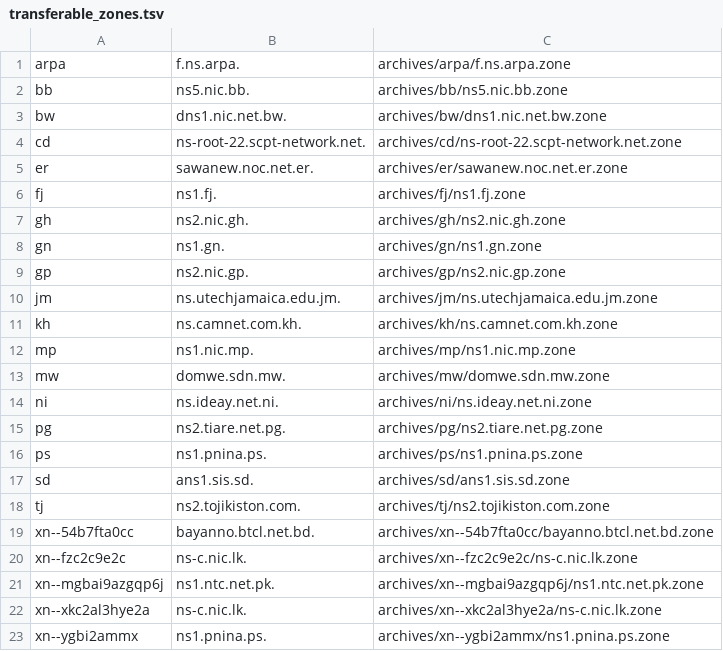
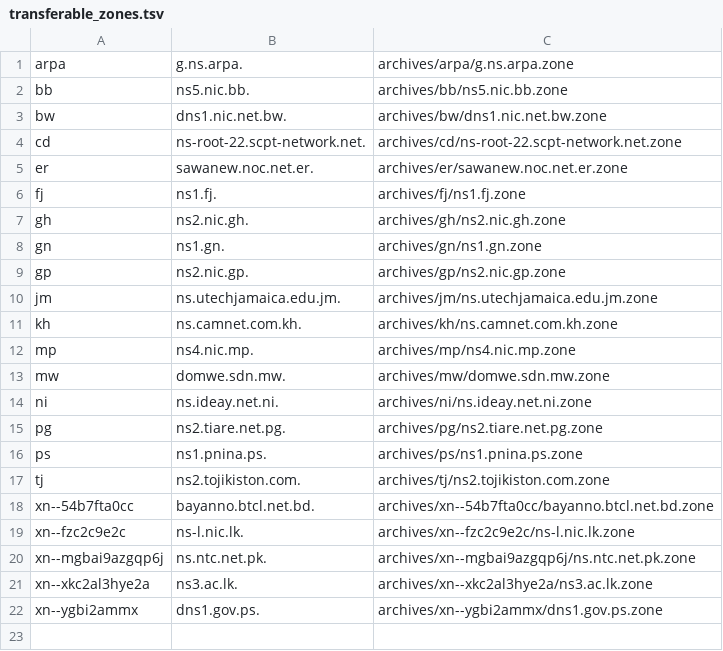
Before and after one commit to flotwig/TLDR-2, a TSV file: transferable_zones.tsv, drawn as a sheet.

```diff
--- a/transferable_zones.tsv
+++ b/transferable_zones.tsv
@@ -1,2 +1,2 @@
-arpa	f.ns.arpa.	archives/arpa/f.ns.arpa.zone
+arpa	g.ns.arpa.	archives/arpa/g.ns.arpa.zone
 bb	ns5.nic.bb.	archives/bb/ns5.nic.bb.zone
@@ -11,3 +11,3 @@ jm	ns.utechjamaica.edu.jm.	archives/jm/ns.utechjamaica.edu.jm.zone
 kh	ns.camnet.com.kh.	archives/kh/ns.camnet.com.kh.zone
-mp	ns1.nic.mp.	archives/mp/ns1.nic.mp.zone
+mp	ns4.nic.mp.	archives/mp/ns4.nic.mp.zone
 mw	domwe.sdn.mw.	archives/mw/domwe.sdn.mw.zone
@@ -16,8 +16,7 @@ pg	ns2.tiare.net.pg.	archives/pg/ns2.tiare.net.pg.zone
 ps	ns1.pnina.ps.	archives/ps/ns1.pnina.ps.zone
-sd	ans1.sis.sd.	archives/sd/ans1.sis.sd.zone
 tj	ns2.tojikiston.com.	archives/tj/ns2.tojikiston.com.zone
 xn--54b7fta0cc	bayanno.btcl.net.bd.	archives/xn--54b7fta0cc/bayanno.btcl.net.bd.zone
-xn--fzc2c9e2c	ns-c.nic.lk.	archives/xn--fzc2c9e2c/ns-c.nic.lk.zone
-xn--mgbai9azgqp6j	ns1.ntc.net.pk.	archives/xn--mgbai9azgqp6j/ns1.ntc.net.pk.zone
-xn--xkc2al3hye2a	ns-c.nic.lk.	archives/xn--xkc2al3hye2a/ns-c.nic.lk.zone
-xn--ygbi2ammx	ns1.pnina.ps.	archives/xn--ygbi2ammx/ns1.pnina.ps.zone
+xn--fzc2c9e2c	ns-l.nic.lk.	archives/xn--fzc2c9e2c/ns-l.nic.lk.zone
+xn--mgbai9azgqp6j	ns.ntc.net.pk.	archives/xn--mgbai9azgqp6j/ns.ntc.net.pk.zone
+xn--xkc2al3hye2a	ns3.ac.lk.	archives/xn--xkc2al3hye2a/ns3.ac.lk.zone
+xn--ygbi2ammx	dns1.gov.ps.	archives/xn--ygbi2ammx/dns1.gov.ps.zone
```
Also changed, not shown: 11 other files.
